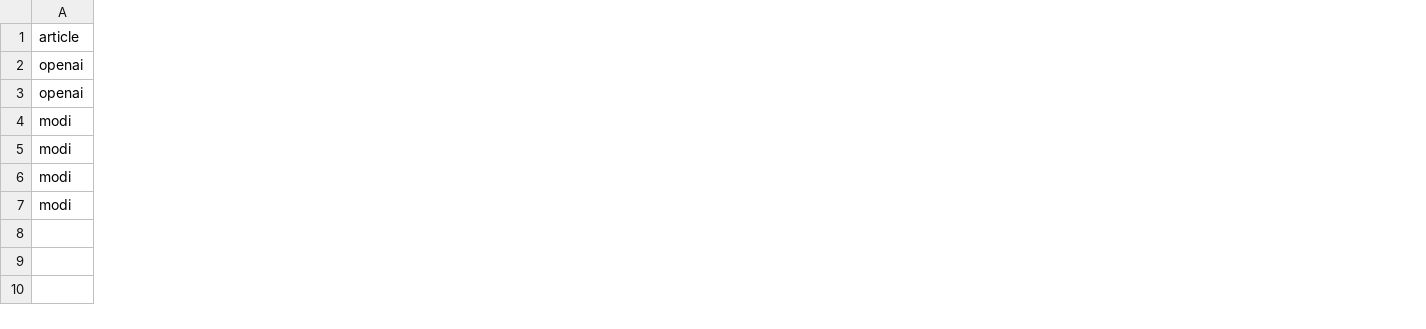
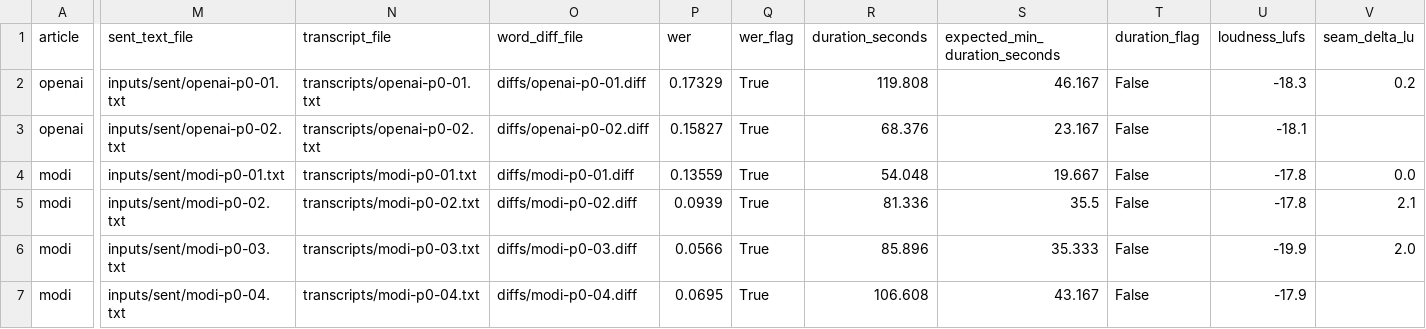
Before and after one commit to tejas-kale/blog, a CSV file: notebooks/tts_preprocessing/renders.csv, drawn as a sheet; only a part is shown, gaps mark what is left out; the diff covers the shown part only; the diff names each change by its address in the sheet, - before the commit and + after, or states it on an @@ line.

Commit message:
Add automated TTS render quality checks
Close #25

```diff
--- a/notebooks/tts_preprocessing/renders.csv
+++ b/notebooks/tts_preprocessing/renders.csv
+column M (sent_text_file), rows 2-7: inputs/sent/openai-p0-01.txt | inputs/sent/openai-p0-02.txt | inputs/sent/modi-p0-01.txt | inputs/sent/modi-p0-02.txt | inputs/sent/modi-p0-03.txt | inputs/sent/modi-p0-04.txt
+column N (transcript_file), rows 2-7: transcripts/openai-p0-01.txt | transcripts/openai-p0-02.txt | transcripts/modi-p0-01.txt | transcripts/modi-p0-02.txt | transcripts/modi-p0-03.txt | transcripts/modi-p0-04.txt
+column O (word_diff_file), rows 2-7: diffs/openai-p0-01.diff | diffs/openai-p0-02.diff | diffs/modi-p0-01.diff | diffs/modi-p0-02.diff | diffs/modi-p0-03.diff | diffs/modi-p0-04.diff
+column P (wer), rows 2-7: 0.17329 | 0.15827 | 0.13559 | 0.0939 | 0.0566 | 0.0695
+column Q (wer_flag), rows 2-7: all True
+column R (duration_seconds), rows 2-7: 119.808 | 68.376 | 54.048 | 81.336 | 85.896 | 106.608
+column S (expected_min_duration_seconds), rows 2-7: 46.167 | 23.167 | 19.667 | 35.5 | 35.333 | 43.167
+column T (duration_flag), rows 2-7: all False
+column U (loudness_lufs), rows 2-7: -18.3 | -18.1 | -17.8 | -17.8 | -19.9 | -17.9
+column V (seam_delta_lu), rows 2-6: 0.2 |  | 0.0 | 2.1 | 2.0
```
Also changed, not shown: 3 added columns elsewhere in this file, 23 other files.
